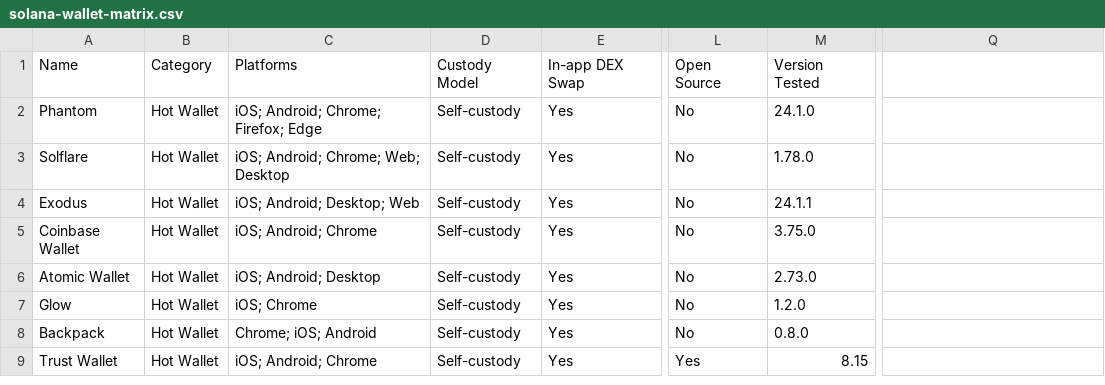
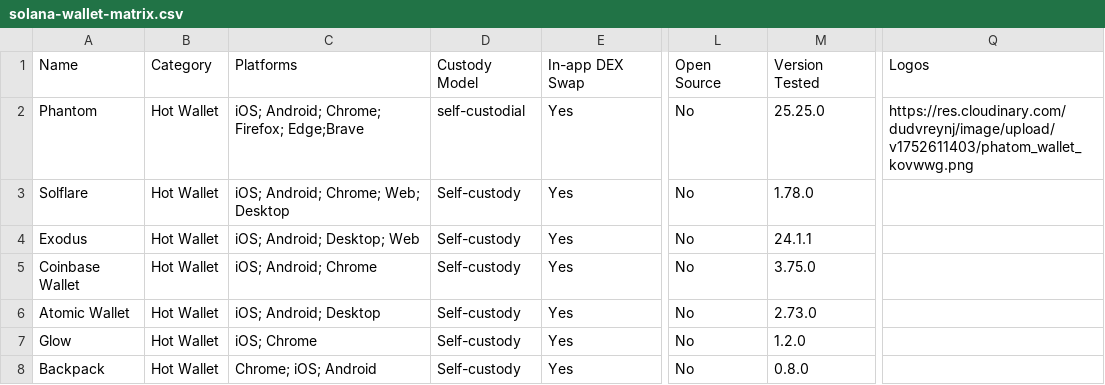
Before and after one commit to shivamSspirit/sol-wallet-dis, a CSV file: data/solana-wallet-matrix.csv, drawn as a sheet; only a part is shown, gaps mark what is left out; the shorter side is filled out with more unchanged rows; the diff names each change by its address in the sheet, - before the commit and + after, or states it on an @@ line.

Commit message:
add logo in card

```diff
--- a/data/solana-wallet-matrix.csv
+++ b/data/solana-wallet-matrix.csv
-Q1: (empty)
+Q1: Logos
-C2: iOS; Android; Chrome; Firefox; Edge
+C2: iOS; Android; Chrome; Firefox; Edge;Brave
-D2: Self-custody
+D2: self-custodial
-M2: 24.1.0
+M2: 25.25.0
-Q2: (empty)
+Q2: https://res.cloudinary.com/dudvreynj/image/upload/v1752611403/phatom_wallet_kovwwg.png
```
Also changed, not shown: 2 other files.
